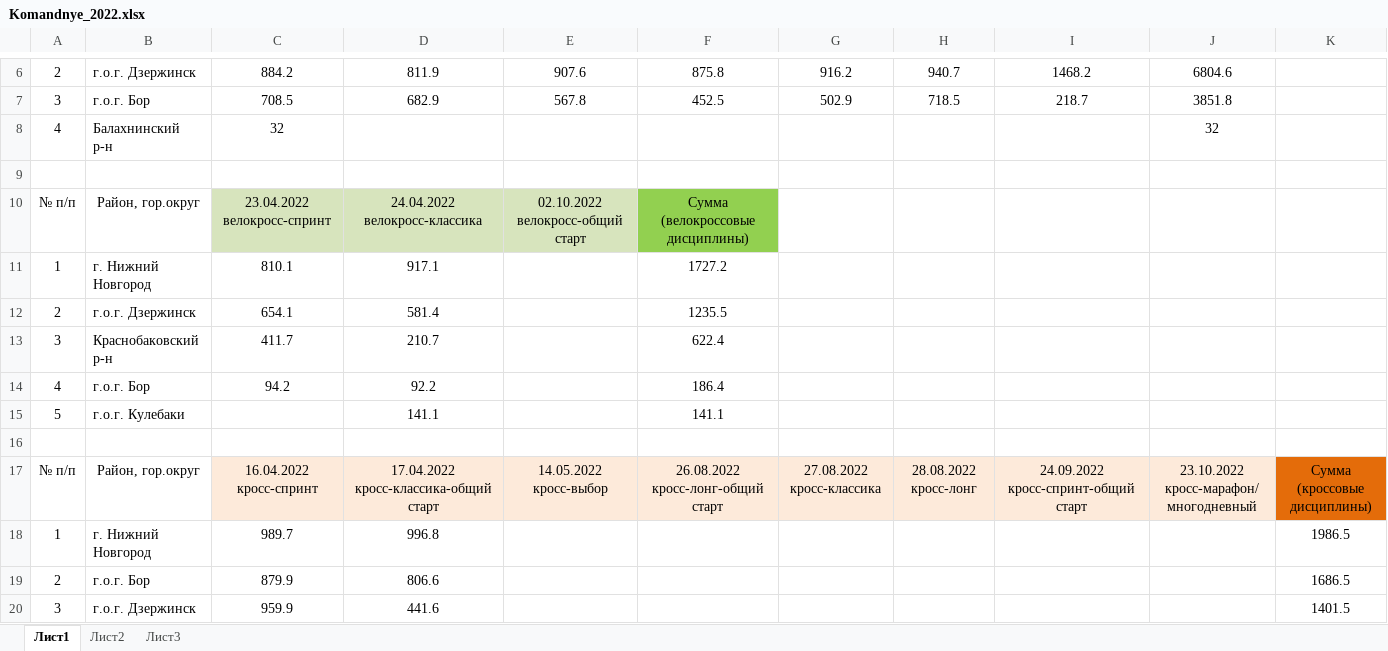
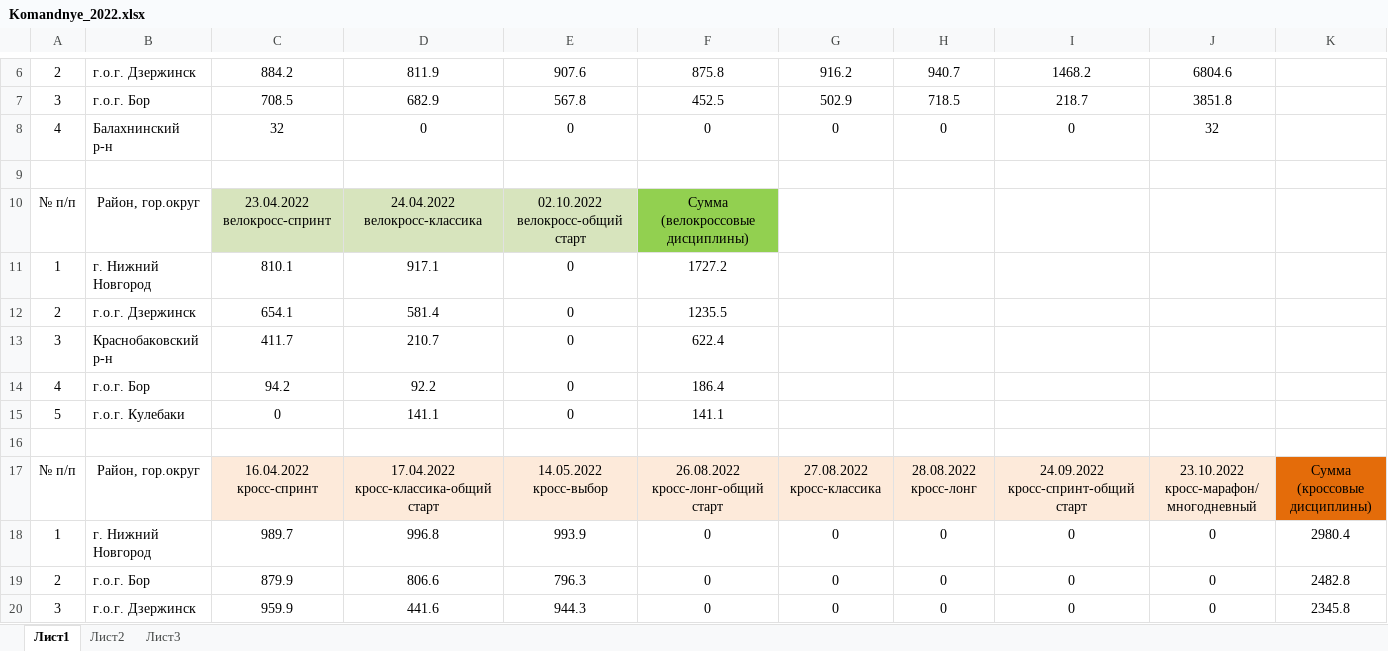
Before and after one commit to o-52/fsono, an Excel workbook: 2022/komandnye/Komandnye_2022.xlsx, sheet Лист1, drawn as a sheet; only a part is shown, gaps mark what is left out; values as stored, in another font and other column widths than the file's, no borders; charts and pictures not drawn; the diff covers the shown part only; the diff names each change by its address in the sheet, - before the commit and + after, or states it on an @@ line.

```diff
--- a/2022/komandnye/Komandnye_2022.xlsx (sheet Лист1)
+++ b/2022/komandnye/Komandnye_2022.xlsx (sheet Лист1)
-D8: (empty)
+D8: 0
-E8: (empty)
+E8: 0
-F8: (empty)
+F8: 0
-G8: (empty)
+G8: 0
-H8: (empty)
+H8: 0
-I8: (empty)
+I8: 0
-E11:E15: (empty)
+E11:E15: 0
-C15: (empty)
+C15: 0
-E18: (empty)
+E18: 993.9
-F18:F20: (empty)
+F18:F20: 0
-G18:G20: (empty)
+G18:G20: 0
-H18:H20: (empty)
+H18:H20: 0
-I18:I20: (empty)
+I18:I20: 0
-J18:J20: (empty)
+J18:J20: 0
-K18: 1986.5
+K18: 2980.4
-E19: (empty)
+E19: 796.3
-K19: 1686.5
+K19: 2482.8
-E20: (empty)
+E20: 944.3
-K20: 1401.5
+K20: 2345.8
```
Also changed, not shown: 2 added rows, 1 removed row and 34 edited cells elsewhere in this sheet, formulas that keep their value, charts or pictures, 3 other files.
